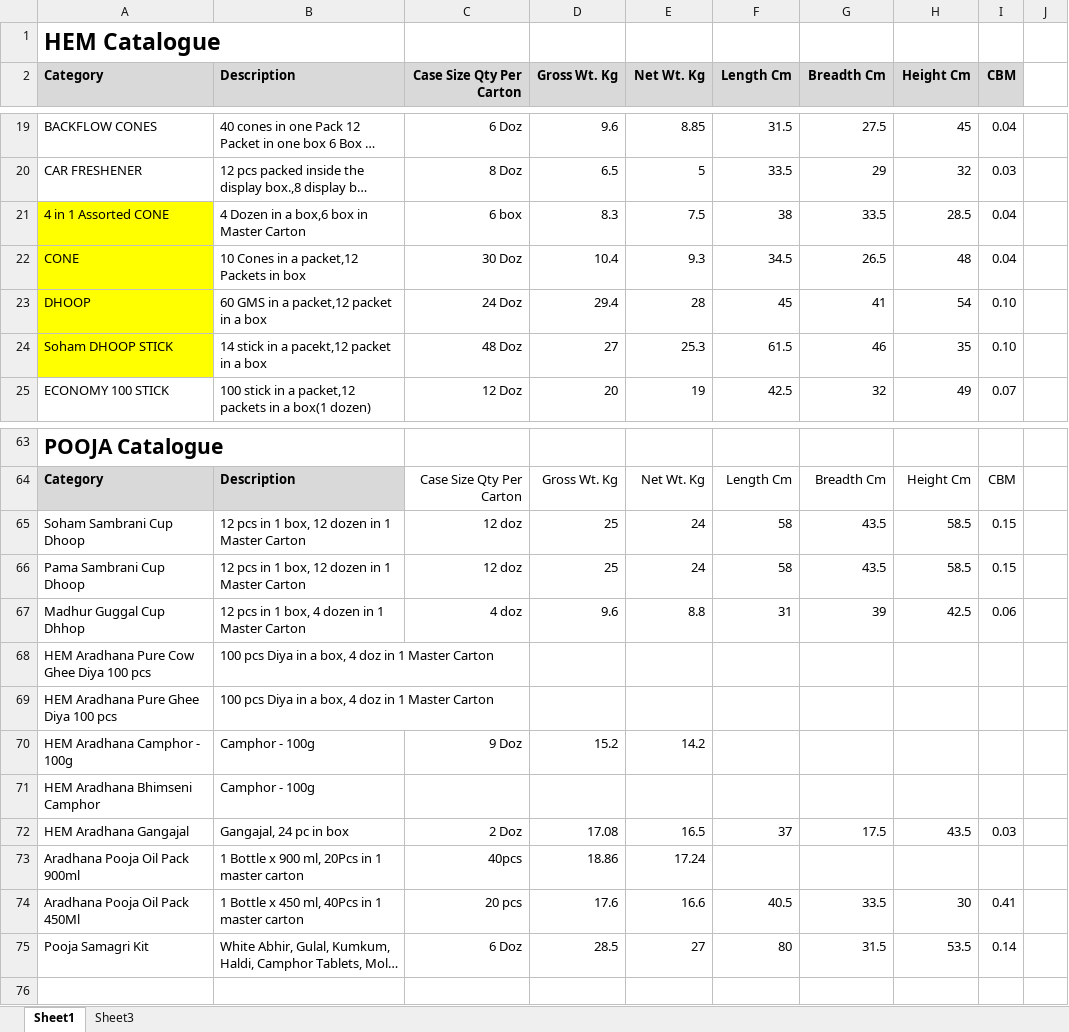
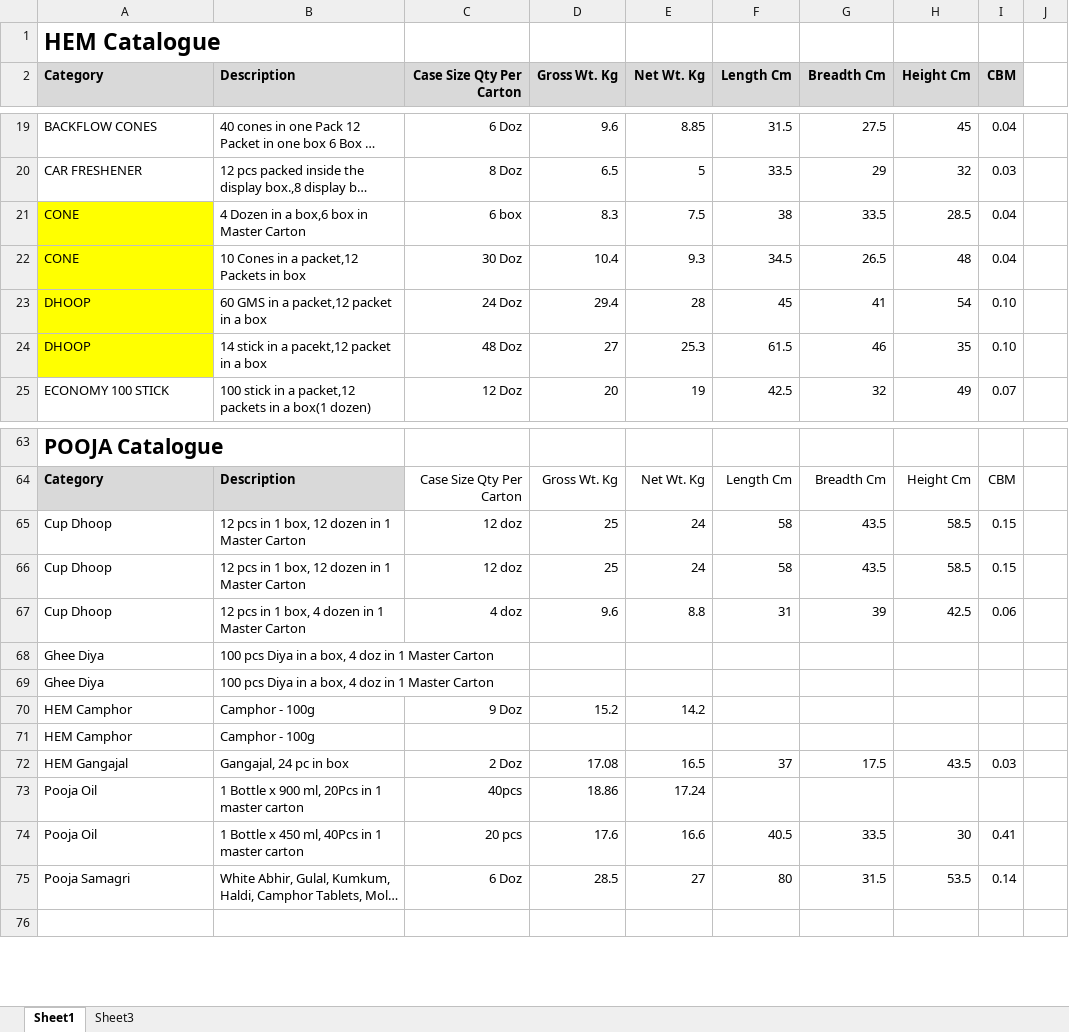
Before and after one commit to jitu0426/catalogue-version-5.1, an Excel workbook: Case Size.xlsx, sheet Sheet1, drawn as a sheet; only a part is shown, gaps mark what is left out; long unchanged cells end in …; values as stored, in another font and other column widths than the file's, no borders; the diff names each change by its address in the sheet, - before the commit and + after, or states it on an @@ line.

Commit message:
update: upload latest Case Size.xlsx

```diff
--- a/Case Size.xlsx (sheet Sheet1)
+++ b/Case Size.xlsx (sheet Sheet1)
-A21 (Category): 4 in 1 Assorted CONE
+A21 (Category): CONE
-A24 (Category): Soham DHOOP STICK
+A24 (Category): DHOOP
-A65 (Category): Soham Sambrani Cup Dhoop
+A65 (Category): Cup Dhoop
-A66 (Category): Pama Sambrani Cup Dhoop
+A66 (Category): Cup Dhoop
-A67 (Category): Madhur Guggal Cup Dhhop
+A67 (Category): Cup Dhoop
-A68 (Category): HEM Aradhana Pure Cow Ghee Diya 100 pcs
+A68 (Category): Ghee Diya
-A69 (Category): HEM Aradhana Pure Ghee Diya 100 pcs
+A69 (Category): Ghee Diya
-A70 (Category): HEM Aradhana Camphor - 100g
+A70 (Category): HEM Camphor
-A71 (Category): HEM Aradhana Bhimseni Camphor
+A71 (Category): HEM Camphor
-A72 (Category): HEM Aradhana Gangajal
+A72 (Category): HEM Gangajal
-A73 (Category): Aradhana Pooja Oil Pack 900ml
+A73 (Category): Pooja Oil
-A74 (Category): Aradhana Pooja Oil Pack 450Ml
+A74 (Category): Pooja Oil
-A75 (Category): Pooja Samagri Kit
+A75 (Category): Pooja Samagri
```
